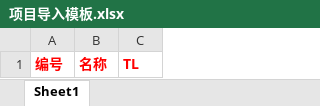
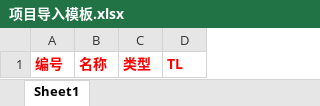
Before and after one commit to sxb805/test4, an Excel workbook: frontend/public/resources/template/项目导入模板.xlsx, sheet Sheet1, drawn as a sheet; values as stored, in another font and other column widths than the file's, no borders; the diff names each change by its address in the sheet, - before the commit and + after, or states it on an @@ line.

```diff
--- a/frontend/public/resources/template/项目导入模板.xlsx (sheet Sheet1)
+++ b/frontend/public/resources/template/项目导入模板.xlsx (sheet Sheet1)
+column C, row 1: 类型
```
Also changed, not shown: 34 other files.
